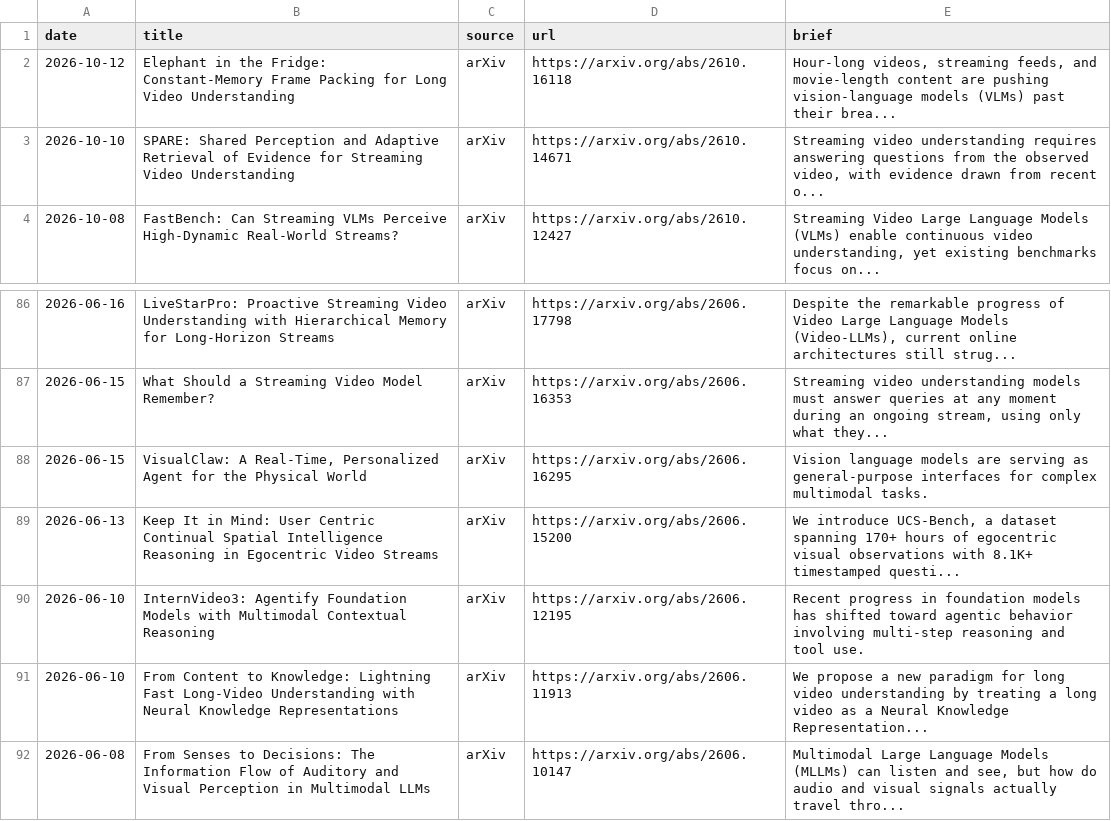
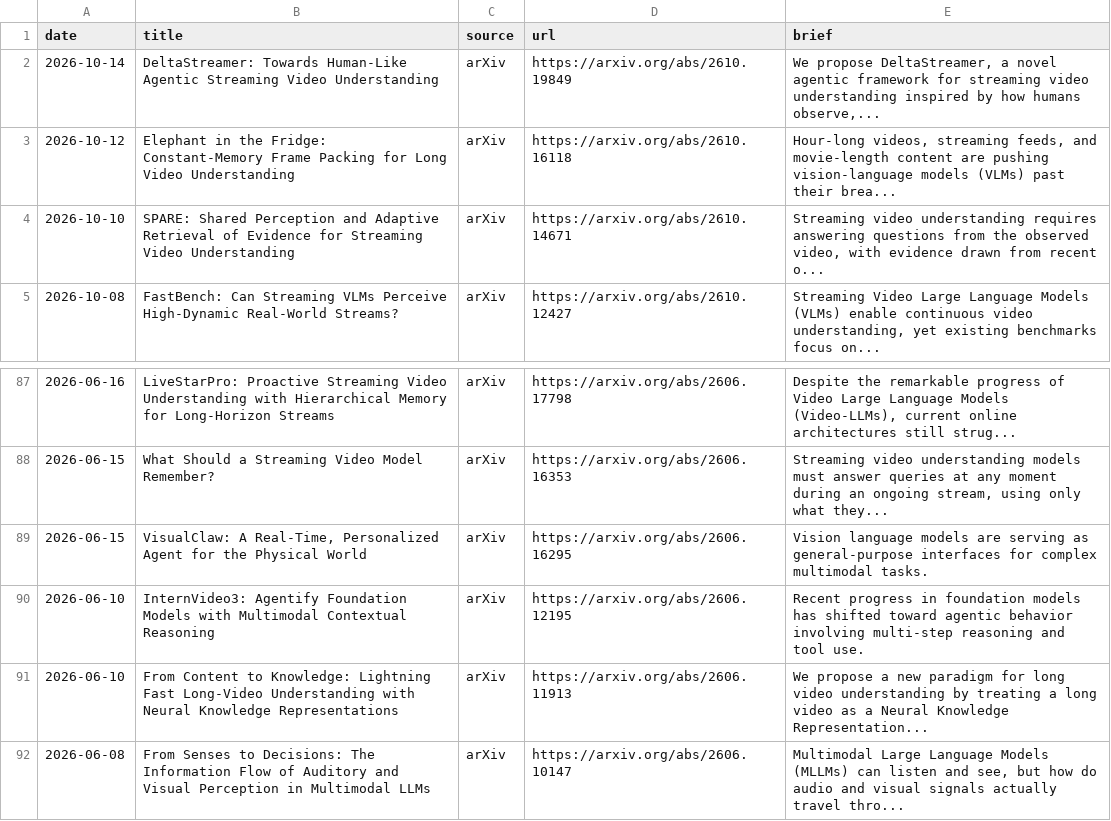
Before and after one commit to hjh123445/streaming-video-understanding-papers-2026, a CSV file: data/papers_2026_streaming_video_understanding.auto.csv, drawn as a sheet; only a part is shown, gaps mark what is left out.

```diff
--- a/data/papers_2026_streaming_video_understanding.auto.csv
+++ b/data/papers_2026_streaming_video_understanding.auto.csv
@@ -1,2 +1,3 @@
 date,title,source,url,brief
+2026-10-14,DeltaStreamer: Towards Human-Like Agentic Streaming Video Understanding,arXiv,https://arxiv.org/abs/2610.19849,"We propose DeltaStreamer, a novel agentic framework for streaming video understanding inspired by how humans observe,..."
 2026-10-12,Elephant in the Fridge: Constant-Memory Frame Packing for Long Video Understanding,arXiv,https://arxiv.org/abs/2610.16118,"Hour-long videos, streaming feeds, and movie-length content are pushing vision-language models (VLMs) past their brea..."
@@ -88,3 +89,2 @@ date,title,source,url,brief
 2026-06-15,"VisualClaw: A Real-Time, Personalized Agent for the Physical World",arXiv,https://arxiv.org/abs/2606.16295,Vision language models are serving as general-purpose interfaces for complex multimodal tasks.
-2026-06-13,Keep It in Mind: User Centric Continual Spatial Intelligence Reasoning in Egocentric Video Streams,arXiv,https://arxiv.org/abs/2606.15200,"We introduce UCS-Bench, a dataset spanning 170+ hours of egocentric visual observations with 8.1K+ timestamped questi..."
 2026-06-10,InternVideo3: Agentify Foundation Models with Multimodal Contextual Reasoning,arXiv,https://arxiv.org/abs/2606.12195,Recent progress in foundation models has shifted toward agentic behavior involving multi-step reasoning and tool use.
```
Also changed, not shown: data/papers_2026_streaming_video_understanding.csv, 1 other file.
